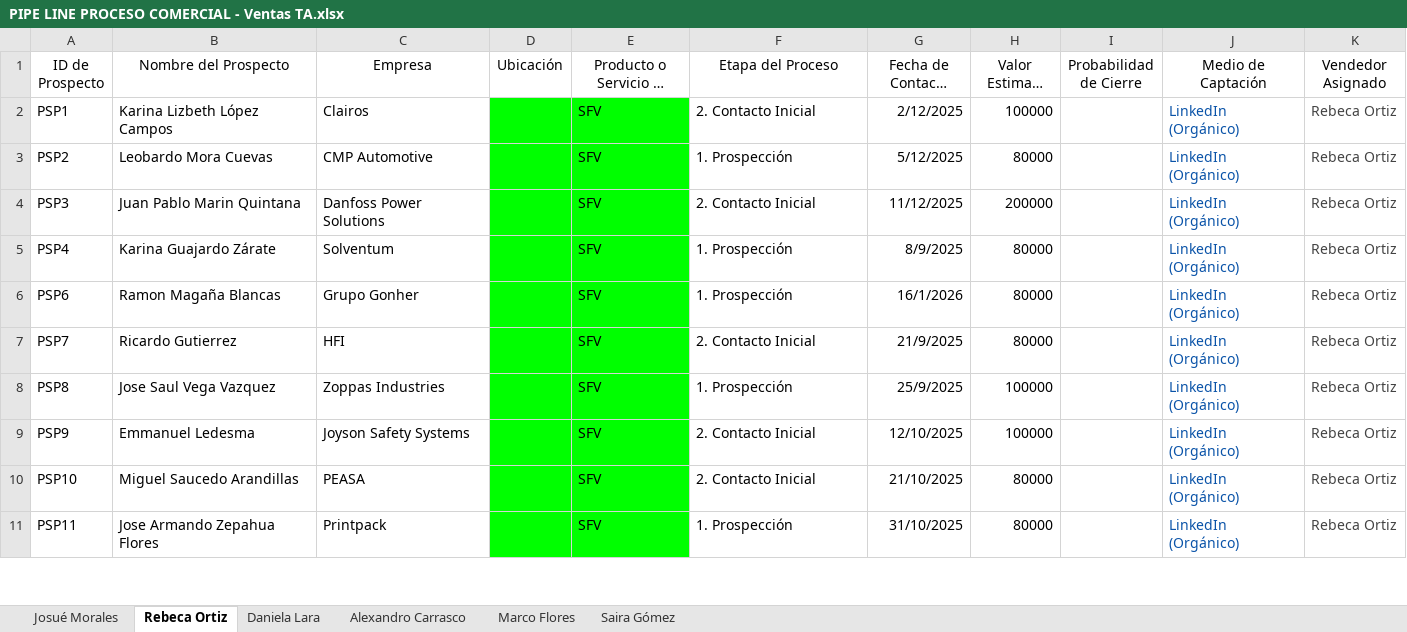
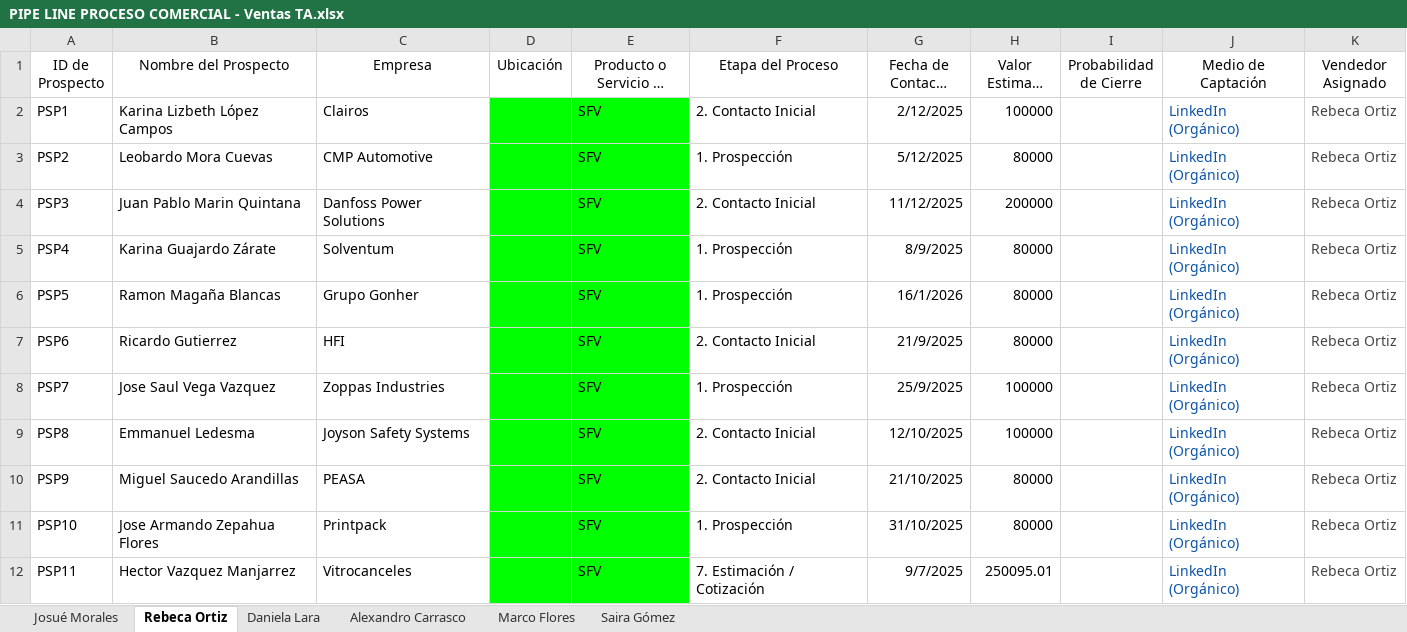
Before and after one commit to OrlandoDesmex/desmex-PipelineDirV1, an Excel workbook: data/PIPE LINE PROCESO COMERCIAL - Ventas TA.xlsx, sheet Rebeca Ortiz, drawn as a sheet; only a part is shown; long unchanged cells end in …; values as stored, in another font and other column widths than the file's, no borders; table styles not drawn; addresses are those after the commit; the diff covers the shown part only; the diff names each change by its address in the sheet, - before the commit and + after, or states it on an @@ line.

```diff
--- a/data/PIPE LINE PROCESO COMERCIAL - Ventas TA.xlsx (sheet Rebeca Ortiz)
+++ b/data/PIPE LINE PROCESO COMERCIAL - Ventas TA.xlsx (sheet Rebeca Ortiz)
+row 6: PSP5 | Ramon Magaña Blancas | Grupo Gonher |  | SFV | 1. Prospección | 16/1/2026 | 80000 |  | LinkedIn (Orgánico) | Rebeca Ortiz
-B7 (Nombre del Prospecto): Ramon Magaña Blancas
+B7 (Nombre del Prospecto): Ricardo Gutierrez
-C7 (Empresa): Grupo Gonher
+C7 (Empresa): HFI
-F7 (Etapa del Proceso): 1. Prospección
+F7 (Etapa del Proceso): 2. Contacto Inicial
-G7 (Fecha de Contacto Inicial): 16/1/2026
+G7 (Fecha de Contacto Inicial): 21/9/2025
-B8 (Nombre del Prospecto): Ricardo Gutierrez
+B8 (Nombre del Prospecto): Jose Saul Vega Vazquez
-C8 (Empresa): HFI
+C8 (Empresa): Zoppas Industries
-F8 (Etapa del Proceso): 2. Contacto Inicial
+F8 (Etapa del Proceso): 1. Prospección
-G8 (Fecha de Contacto Inicial): 21/9/2025
+G8 (Fecha de Contacto Inicial): 25/9/2025
-H8 (Valor Estimado (USD)): 80000
+H8 (Valor Estimado (USD)): 100000
-B9 (Nombre del Prospecto): Jose Saul Vega Vazquez
+B9 (Nombre del Prospecto): Emmanuel Ledesma
-C9 (Empresa): Zoppas Industries
+C9 (Empresa): Joyson Safety Systems
-F9 (Etapa del Proceso): 1. Prospección
+F9 (Etapa del Proceso): 2. Contacto Inicial
-G9 (Fecha de Contacto Inicial): 25/9/2025
+G9 (Fecha de Contacto Inicial): 12/10/2025
-B10 (Nombre del Prospecto): Emmanuel Ledesma
+B10 (Nombre del Prospecto): Miguel Saucedo Arandillas
-C10 (Empresa): Joyson Safety Systems
+C10 (Empresa): PEASA
-G10 (Fecha de Contacto Inicial): 12/10/2025
+G10 (Fecha de Contacto Inicial): 21/10/2025
-H10 (Valor Estimado (USD)): 100000
+H10 (Valor Estimado (USD)): 80000
-B11 (Nombre del Prospecto): Miguel Saucedo Arandillas
+B11 (Nombre del Prospecto): Jose Armando Zepahua Flores
-C11 (Empresa): PEASA
+C11 (Empresa): Printpack
-F11 (Etapa del Proceso): 2. Contacto Inicial
+F11 (Etapa del Proceso): 1. Prospección
-G11 (Fecha de Contacto Inicial): 21/10/2025
+G11 (Fecha de Contacto Inicial): 31/10/2025
-B12 (Nombre del Prospecto): Jose Armando Zepahua Flores
+B12 (Nombre del Prospecto): Hector Vazquez Manjarrez
-C12 (Empresa): Printpack
+C12 (Empresa): Vitrocanceles
-F12 (Etapa del Proceso): 1. Prospección
+F12 (Etapa del Proceso): 7. Estimación / Cotización
-G12 (Fecha de Contacto Inicial): 31/10/2025
+G12 (Fecha de Contacto Inicial): 9/7/2025
-H12 (Valor Estimado (USD)): 80000
+H12 (Valor Estimado (USD)): 250095.01
```
Also changed, not shown: 7 removed rows and 229 edited cells elsewhere in this sheet, sheet Alexandro Carrasco, sheet Josué Morales, sheet Daniela Lara, sheet Marco Flores, sheet Saira Gómez.
